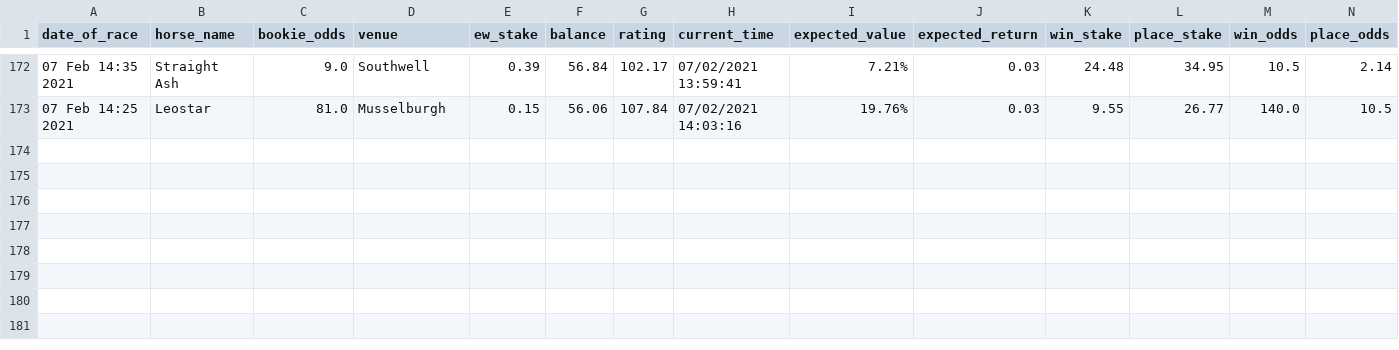
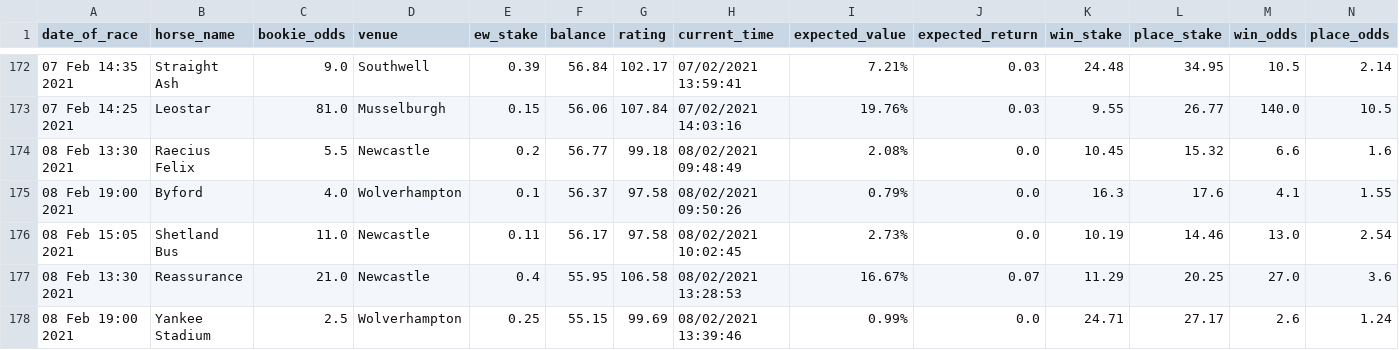
Before and after one commit to tom-pollak/each-way-matcher, a CSV file: returns.csv, drawn as a sheet; only a part is shown, gaps mark what is left out; rows hold the shown columns only; the diff names each change by its address in the sheet, - before the commit and + after, or states it on an @@ line.

Commit message:
update returns

```diff
--- a/returns.csv
+++ b/returns.csv
+row 174: 08 Feb 13:30 2021 | Raecius Felix | 5.5 | Newcastle | 0.2 | 56.77 | 99.18 | 08/02/2021 09:48:49 | 2.08% | 0.0 | 10.45 | 15.32 | 6.6 | 1.6
+row 175: 08 Feb 19:00 2021 | Byford | 4.0 | Wolverhampton | 0.1 | 56.37 | 97.58 | 08/02/2021 09:50:26 | 0.79% | 0.0 | 16.3 | 17.6 | 4.1 | 1.55
+row 176: 08 Feb 15:05 2021 | Shetland Bus | 11.0 | Newcastle | 0.11 | 56.17 | 97.58 | 08/02/2021 10:02:45 | 2.73% | 0.0 | 10.19 | 14.46 | 13.0 | 2.54
+row 177: 08 Feb 13:30 2021 | Reassurance | 21.0 | Newcastle | 0.4 | 55.95 | 106.58 | 08/02/2021 13:28:53 | 16.67% | 0.07 | 11.29 | 20.25 | 27.0 | 3.6
+row 178: 08 Feb 19:00 2021 | Yankee Stadium | 2.5 | Wolverhampton | 0.25 | 55.15 | 99.69 | 08/02/2021 13:39:46 | 0.99% | 0.0 | 24.71 | 27.17 | 2.6 | 1.24
```
Also changed, not shown: 1 other file.
